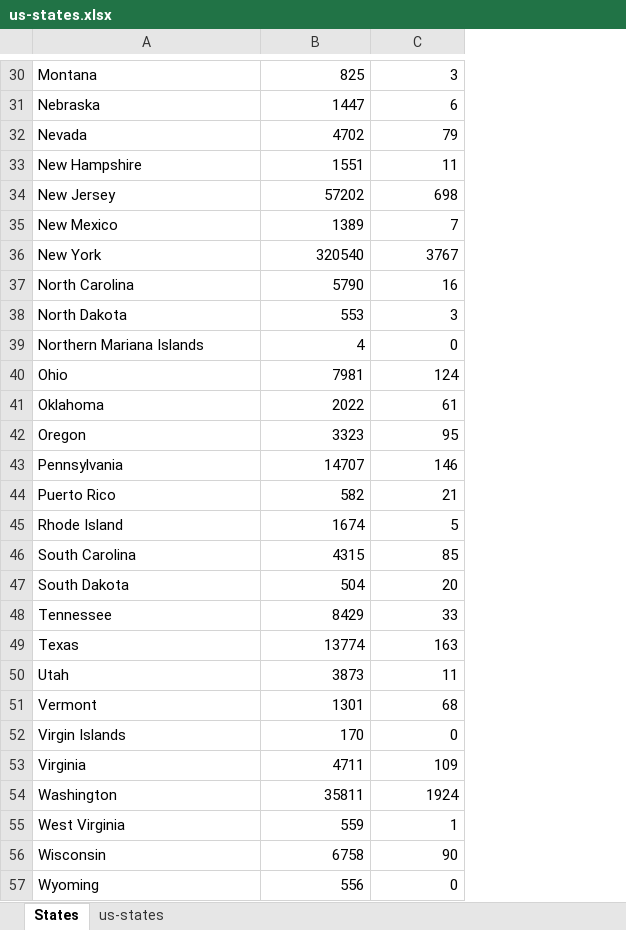
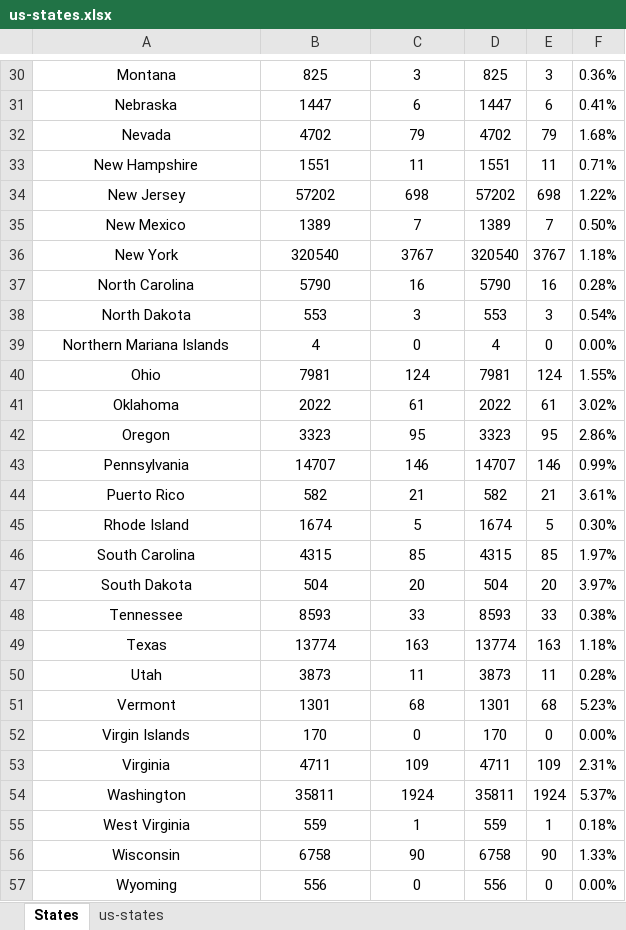
Before and after one commit to ralic/covid-19-data, an Excel workbook: us-states.xlsx, sheet States, drawn as a sheet; only a part is shown, gaps mark what is left out; values as stored, in another font and other column widths than the file's, no borders; the diff covers the shown part only; the diff names each change by its address in the sheet, - before the commit and + after, or states it on an @@ line.

```diff
--- a/us-states.xlsx (sheet States)
+++ b/us-states.xlsx (sheet States)
+column D, rows 30-57: 825 | 1447 | 4702 | 1551 | 57202 | 1389 | 320540 | 5790 | 553 | 4 | 7981 | 2022 | 3323 | 14707 | 582 | 1674 | 4315 | 504 | 8593 | 13774 | 3873 | 1301 | 170 | 4711 | 35811 | 559 | 6758 | 556
+column E, rows 30-57: 3 | 6 | 79 | 11 | 698 | 7 | 3767 | 16 | 3 | 0 | 124 | 61 | 95 | 146 | 21 | 5 | 85 | 20 | 33 | 163 | 11 | 68 | 0 | 109 | 1924 | 1 | 90 | 0
+column F, rows 30-57: 0.36% | 0.41% | 1.68% | 0.71% | 1.22% | 0.50% | 1.18% | 0.28% | 0.54% | 0.00% | 1.55% | 3.02% | 2.86% | 0.99% | 3.61% | 0.30% | 1.97% | 3.97% | 0.38% | 1.18% | 0.28% | 5.23% | 0.00% | 2.31% | 5.37% | 0.18% | 1.33% | 0.00%
-A30:A57 alignment: left
+A30:A57 alignment: center
-B30:C57 alignment: right
+B30:C57 alignment: center
-B48: 8429
+B48: 8593
```
Also changed, not shown: 1 removed row, 9 edited cells and cell formats elsewhere in this sheet.
